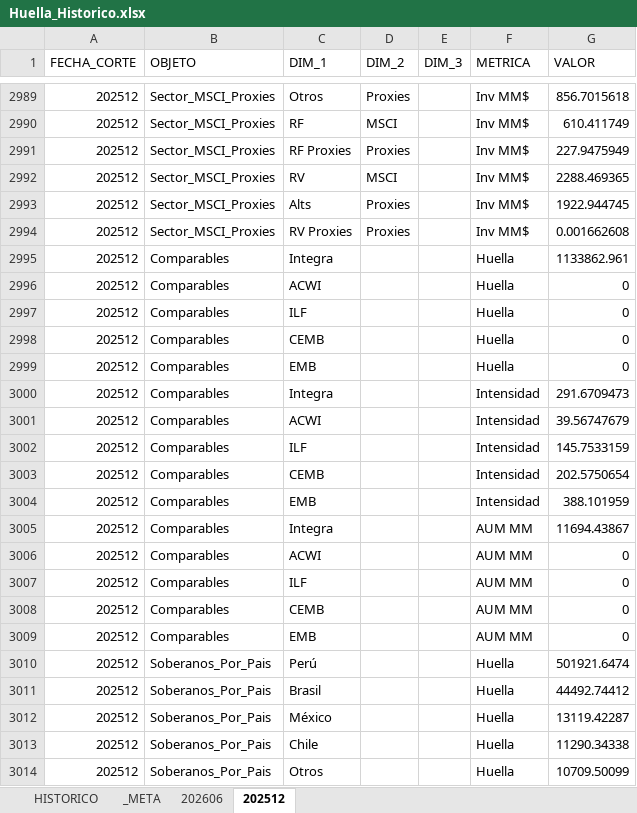
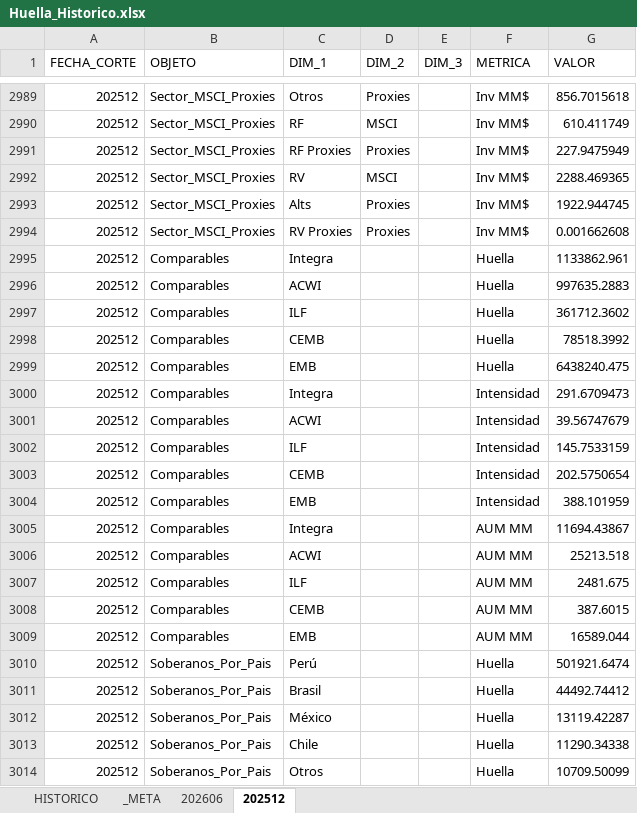
Before and after one commit to Franalpha6/cun, an Excel workbook: Huella_Historico.xlsx, sheet 202512, drawn as a sheet; only a part is shown, gaps mark what is left out; values as stored, in another font and other column widths than the file's, no borders; the diff names each change by its address in the sheet, - before the commit and + after, or states it on an @@ line.

```diff
--- a/Huella_Historico.xlsx (sheet 202512)
+++ b/Huella_Historico.xlsx (sheet 202512)
-G2996 (VALOR): 0
+G2996 (VALOR): 997635.2883
-G2997 (VALOR): 0
+G2997 (VALOR): 361712.3602
-G2998 (VALOR): 0
+G2998 (VALOR): 78518.3992
-G2999 (VALOR): 0
+G2999 (VALOR): 6438240.475
-G3006 (VALOR): 0
+G3006 (VALOR): 25213.518
-G3007 (VALOR): 0
+G3007 (VALOR): 2481.675
-G3008 (VALOR): 0
+G3008 (VALOR): 387.6015
-G3009 (VALOR): 0
+G3009 (VALOR): 16589.044
```
Also changed, not shown: sheet HISTORICO, sheet 202606, sheet _META, 1 other file.
